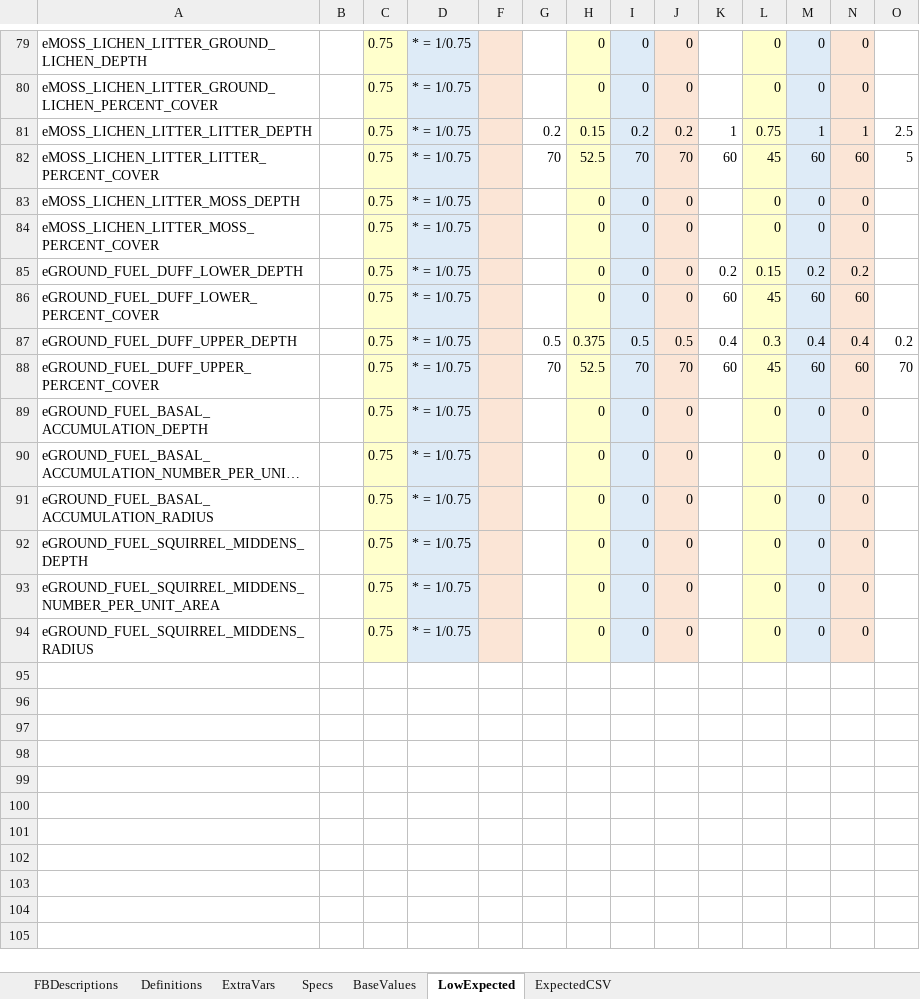
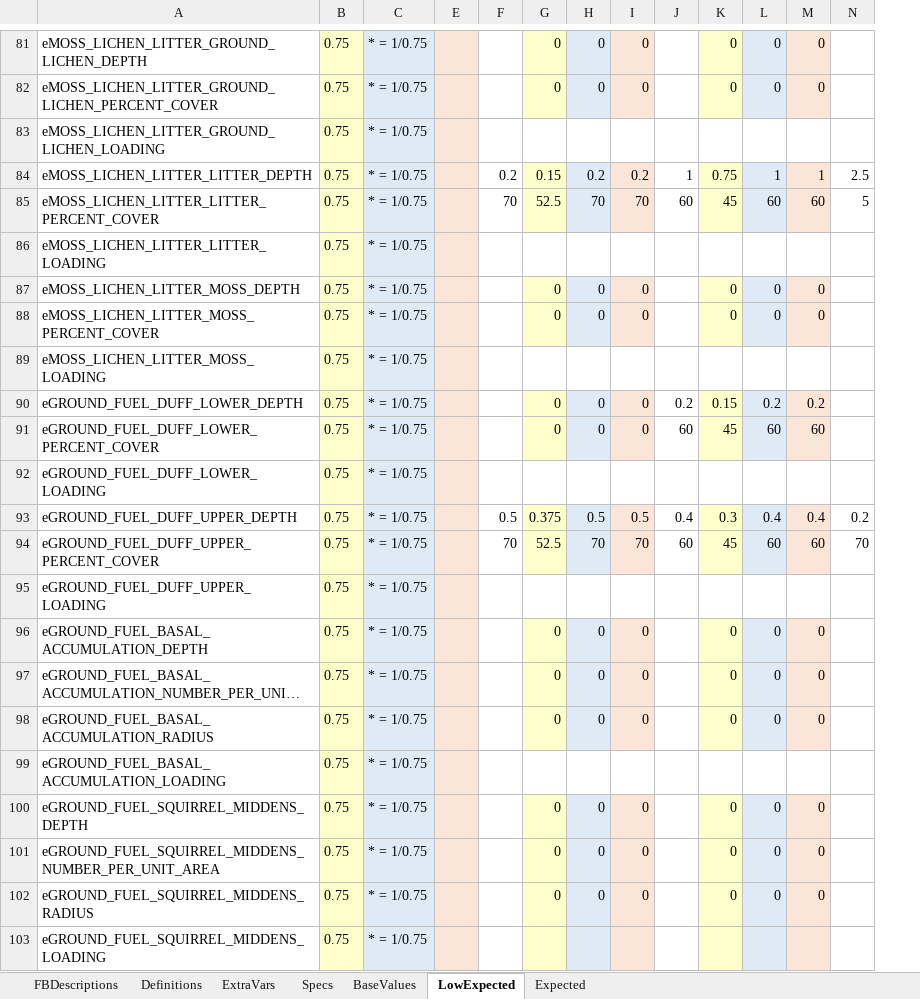
Before and after one commit to pnwairfire/fera-landfiredisturbance, an Excel workbook: specifications/ScriptRules_Fire.xlsx, sheet LowExpected, drawn as a sheet; only a part is shown, gaps mark what is left out; long unchanged cells end in …; values as stored, in another font and other column widths than the file's, no borders; removed rows and columns are numbered as before the commit, all else as after; rows hold the shown columns only; the diff covers the shown part only; the diff names each change by its address in the sheet, - before the commit and + after, or states it on an @@ line.

```diff
--- a/specifications/ScriptRules_Fire.xlsx (sheet LowExpected)
+++ b/specifications/ScriptRules_Fire.xlsx (sheet LowExpected)
-sheet tab: ExpectedCSV
+sheet tab: Expected
-column B, empty
+row 83: eMOSS_LICHEN_LITTER_GROUND_LICHEN_LOADING | 0.75 | * = 1/0.75
+row 86: eMOSS_LICHEN_LITTER_LITTER_LOADING | 0.75 | * = 1/0.75
+row 89: eMOSS_LICHEN_LITTER_MOSS_LOADING | 0.75 | * = 1/0.75
+row 92: eGROUND_FUEL_DUFF_LOWER_LOADING | 0.75 | * = 1/0.75
+row 95: eGROUND_FUEL_DUFF_UPPER_LOADING | 0.75 | * = 1/0.75
+row 99: eGROUND_FUEL_BASAL_ACCUMULATION_LOADING | 0.75 | * = 1/0.75
+row 103: eGROUND_FUEL_SQUIRREL_MIDDENS_LOADING | 0.75 | * = 1/0.75
```
Also changed, not shown: 2 added rows and 6 edited cells elsewhere in this sheet, sheet Specs, sheet BaseValues, sheet Expected, formulas that keep their value, specifications/ScriptRules_I&D.xlsx, 1 other file.
